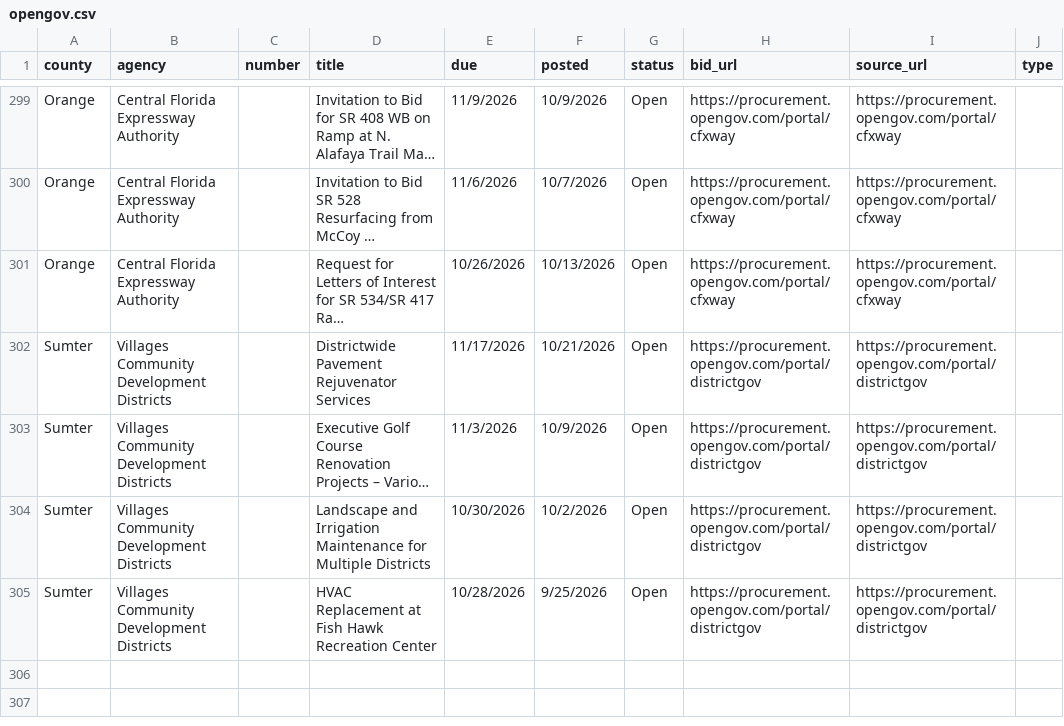
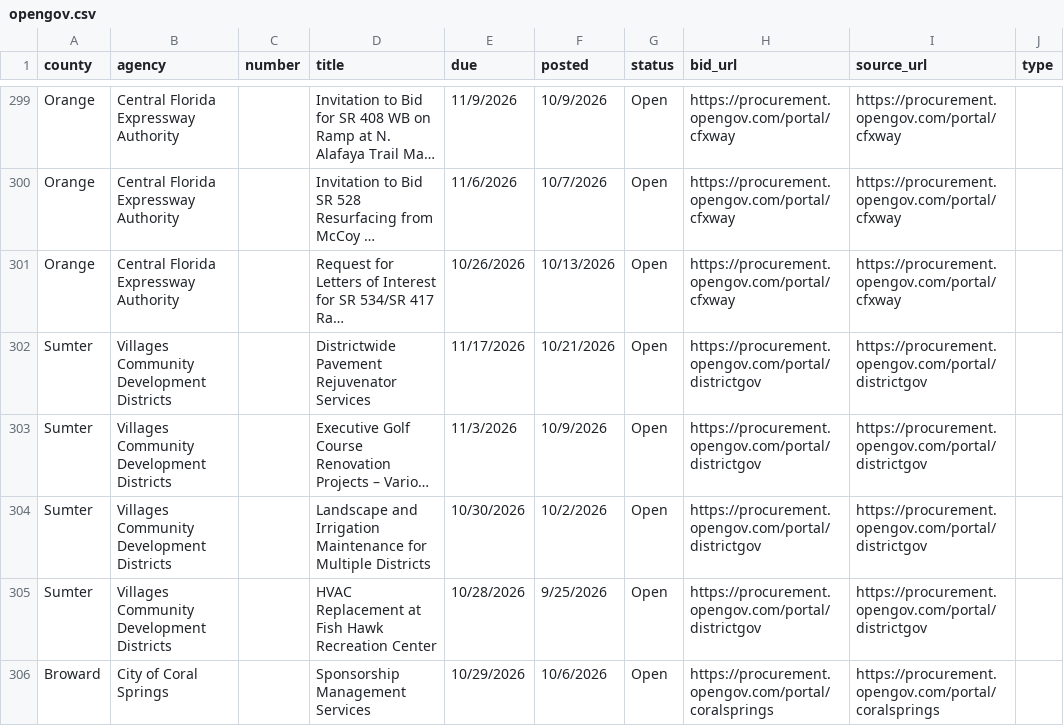
Before and after one commit to dianarodos/floridabids, a CSV file: data/backfill/opengov.csv, drawn as a sheet; only a part is shown, gaps mark what is left out; long unchanged cells end in ….

```diff
--- a/data/backfill/opengov.csv
+++ b/data/backfill/opengov.csv
@@ -305 +305,2 @@ Sumter,Villages Community Development Districts,,Landscape and Irrigation Mainte
 Sumter,Villages Community Development Districts,,HVAC Replacement at Fish Hawk Recreation Center,10/28/2026,9/25/2026,Open,https://procurement.opengov.com/portal/districtgov,https://procurement.opengov.com/portal/districtgov,
+Broward,City of Coral Springs,,Sponsorship Management Services,10/29/2026,10/6/2026,Open,https://procurement.opengov.com/portal/coralsprings,https://procurement.opengov.com/portal/coralsprings,
```
Also changed, not shown: 3 other files.
